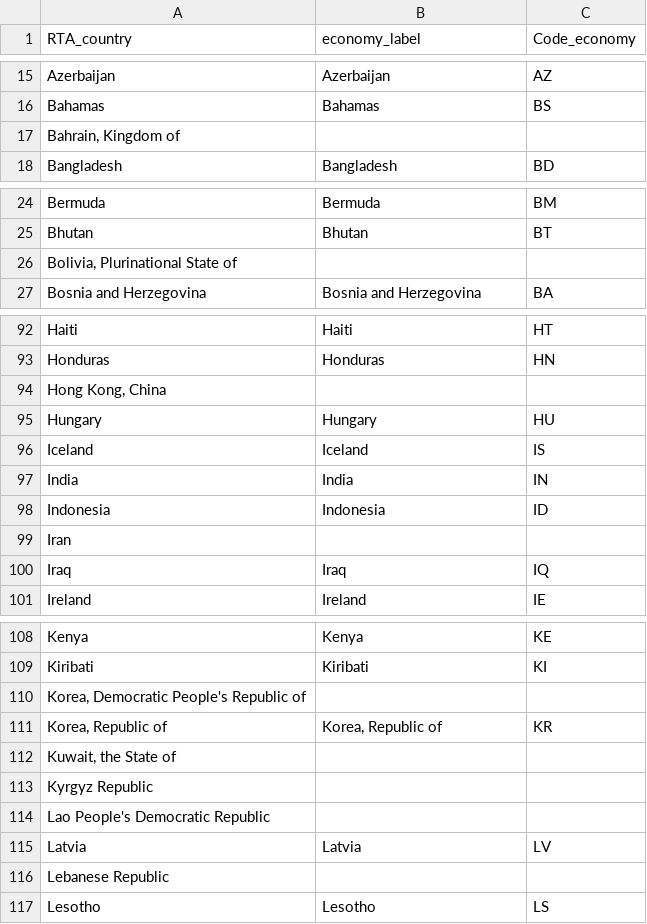
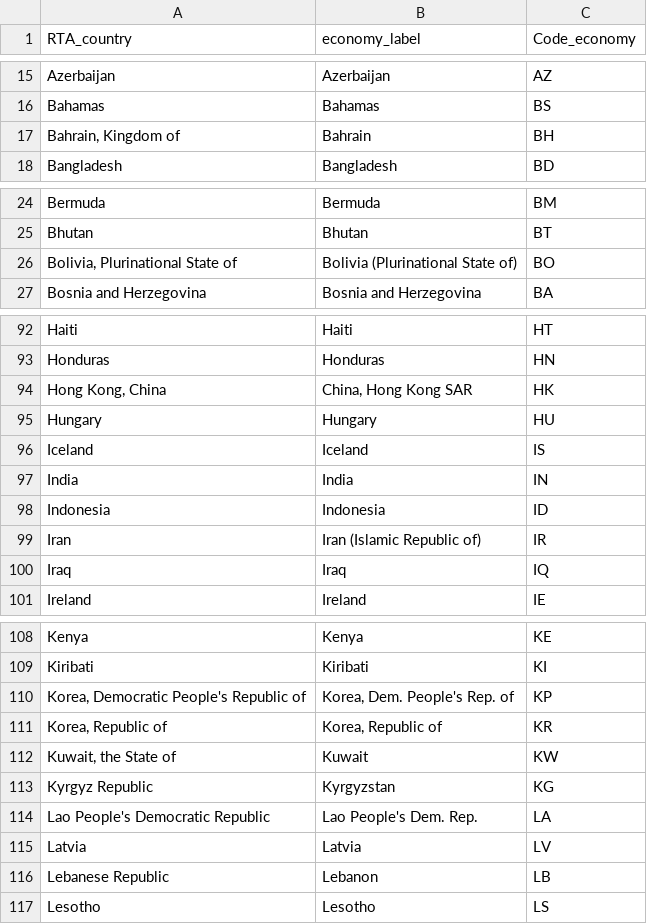
Before and after one commit to soraew/world_trade_analysis, a CSV file: china_usa_trade/csvs_git/tmp_rta_countries.csv, drawn as a sheet; only a part is shown, gaps mark what is left out; the diff covers the shown part only.

```diff
--- a/china_usa_trade/csvs_git/tmp_rta_countries.csv
+++ b/china_usa_trade/csvs_git/tmp_rta_countries.csv
@@ -16,3 +16,3 @@ Azerbaijan,Azerbaijan,AZ
 Bahamas,Bahamas,BS
-"Bahrain, Kingdom of",,
+"Bahrain, Kingdom of",Bahrain,BH
 Bangladesh,Bangladesh,BD
@@ -25,3 +25,3 @@ Bermuda,Bermuda,BM
 Bhutan,Bhutan,BT
-"Bolivia, Plurinational State of",,
+"Bolivia, Plurinational State of",Bolivia (Plurinational State of),BO
 Bosnia and Herzegovina,Bosnia and Herzegovina,BA
@@ -93,3 +93,3 @@ Haiti,Haiti,HT
 Honduras,Honduras,HN
-"Hong Kong, China",,
+"Hong Kong, China","China, Hong Kong SAR",HK
 Hungary,Hungary,HU
@@ -98,3 +98,3 @@ India,India,IN
 Indonesia,Indonesia,ID
-Iran,,
+Iran,Iran (Islamic Republic of),IR
 Iraq,Iraq,IQ
@@ -109,9 +109,9 @@ Kenya,Kenya,KE
 Kiribati,Kiribati,KI
-"Korea, Democratic People's Republic of",,
+"Korea, Democratic People's Republic of","Korea, Dem. People's Rep. of",KP
 "Korea, Republic of","Korea, Republic of",KR
-"Kuwait, the State of",,
-Kyrgyz Republic,,
-Lao People's Democratic Republic,,
+"Kuwait, the State of",Kuwait,KW
+Kyrgyz Republic,Kyrgyzstan,KG
+Lao People's Democratic Republic,Lao People's Dem. Rep.,LA
 Latvia,Latvia,LV
-Lebanese Republic,,
+Lebanese Republic,Lebanon,LB
 Lesotho,Lesotho,LS
```
Also changed, not shown: 13 added rows, 33 removed rows and 30 edited cells elsewhere in this file.
